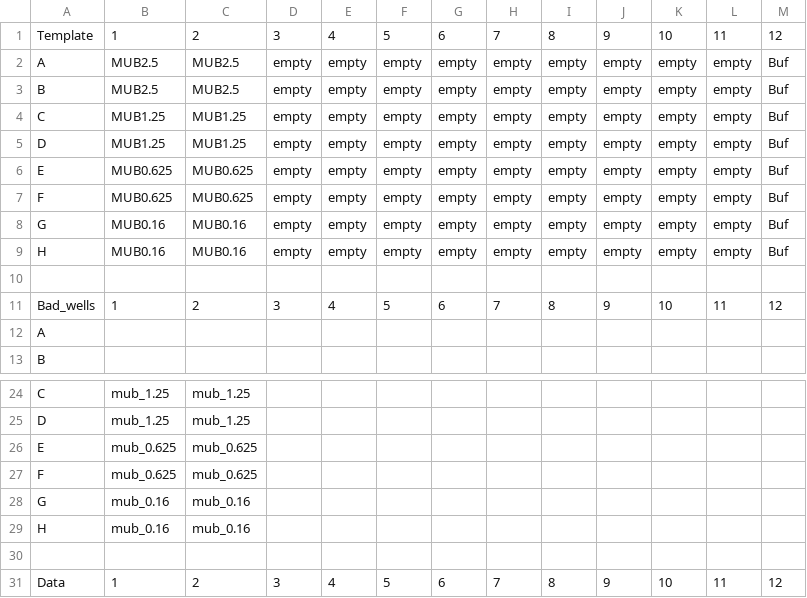
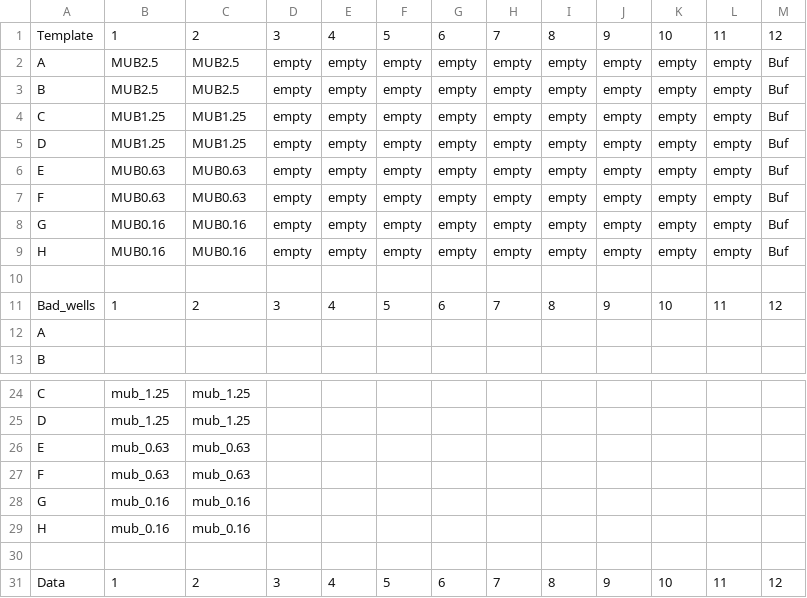
Before and after one commit to havablair/plater-prep, a CSV file: empty_templates/blank_template_b_hydro.csv, drawn as a sheet; only a part is shown, gaps mark what is left out.

```diff
--- a/empty_templates/blank_template_b_hydro.csv
+++ b/empty_templates/blank_template_b_hydro.csv
@@ -5,4 +5,4 @@ C,MUB1.25,MUB1.25,empty,empty,empty,empty,empty,empty,empty,empty,empty,Buf
 D,MUB1.25,MUB1.25,empty,empty,empty,empty,empty,empty,empty,empty,empty,Buf
-E,MUB0.625,MUB0.625,empty,empty,empty,empty,empty,empty,empty,empty,empty,Buf
-F,MUB0.625,MUB0.625,empty,empty,empty,empty,empty,empty,empty,empty,empty,Buf
+E,MUB0.63,MUB0.63,empty,empty,empty,empty,empty,empty,empty,empty,empty,Buf
+F,MUB0.63,MUB0.63,empty,empty,empty,empty,empty,empty,empty,empty,empty,Buf
 G,MUB0.16,MUB0.16,empty,empty,empty,empty,empty,empty,empty,empty,empty,Buf
@@ -25,4 +25,4 @@ C,mub_1.25,mub_1.25,,,,,,,,,,
 D,mub_1.25,mub_1.25,,,,,,,,,,
-E,mub_0.625,mub_0.625,,,,,,,,,,
-F,mub_0.625,mub_0.625,,,,,,,,,,
+E,mub_0.63,mub_0.63,,,,,,,,,,
+F,mub_0.63,mub_0.63,,,,,,,,,,
 G,mub_0.16,mub_0.16,,,,,,,,,,
```
Also changed, not shown: empty_templates/blank_template_a_hydro.csv, empty_templates/blank_template_pretest_bc.csv, 1 other file.
